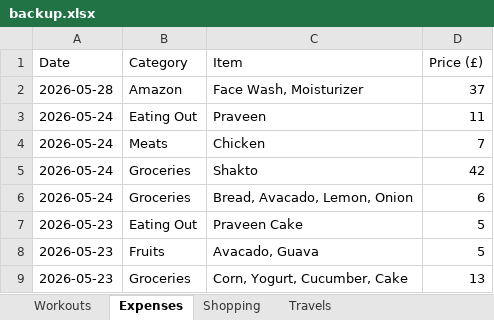
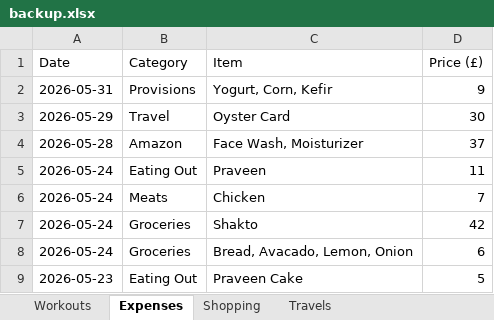
Before and after one commit to itspraveenk/Praveen_Fitness_App, an Excel workbook: data/backup.xlsx, sheet Expenses, drawn as a sheet; only a part is shown; the shorter side is filled out with more unchanged rows; values as stored, in another font and other column widths than the file's, no borders; the diff names each change by its address in the sheet, - before the commit and + after, or states it on an @@ line.

Commit message:
Backup: 2026-05-31T15:13:06.856Z

```diff
--- a/data/backup.xlsx (sheet Expenses)
+++ b/data/backup.xlsx (sheet Expenses)
+row 2: 2026-05-31 | Provisions | Yogurt, Corn, Kefir | 9
+row 3: 2026-05-29 | Travel | Oyster Card | 30
```
